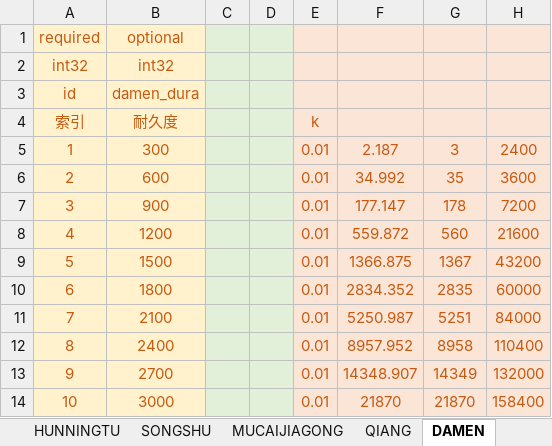
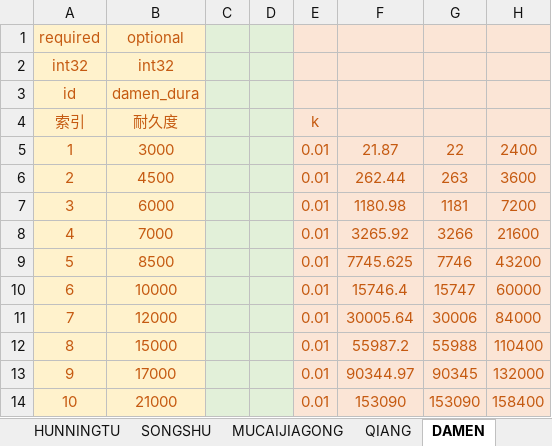
Before and after one commit to Wen1995/Project60D, an Excel workbook: tools/excelGen/xls/Bldg_Func.xlsm, sheet DAMEN, drawn as a sheet; only a part is shown; values as stored, in another font and other column widths than the file's, no borders; the diff covers the shown part only; the diff names each change by its address in the sheet, - before the commit and + after, or states it on an @@ line.

```diff
--- a/tools/excelGen/xls/Bldg_Func.xlsm (sheet DAMEN)
+++ b/tools/excelGen/xls/Bldg_Func.xlsm (sheet DAMEN)
-B5: 300
+B5: 3000
-F5: 2.187
+F5: 21.87
-G5: 3
+G5: 22
-B6: 600
+B6: 4500
-F6: 34.992
+F6: 262.44
-G6: 35
+G6: 263
-B7: 900
+B7: 6000
-F7: 177.147
+F7: 1180.98
-G7: 178
+G7: 1181
-B8: 1200
+B8: 7000
-F8: 559.872
+F8: 3265.92
-G8: 560
+G8: 3266
-B9: 1500
+B9: 8500
-F9: 1366.875
+F9: 7745.625
-G9: 1367
+G9: 7746
-B10: 1800
+B10: 10000
-F10: 2834.352
+F10: 15746.4
-G10: 2835
+G10: 15747
-B11: 2100
+B11: 12000
-F11: 5250.987
+F11: 30005.64
-G11: 5251
+G11: 30006
-B12: 2400
+B12: 15000
-F12: 8957.952
+F12: 55987.2
-G12: 8958
+G12: 55988
-B13: 2700
+B13: 17000
-F13: 14348.907
+F13: 90344.97
-G13: 14349
+G13: 90345
-B14: 3000
+B14: 21000
-F14: 21870
+F14: 153090
-G14: 21870
+G14: 153090
```
Also changed, not shown: 30 edited cells elsewhere in this sheet, sheet MG42, sheet MAKEQIN, charts or pictures, tools/excelGen/xls/Core_Sys.xlsm, 42 other files.
